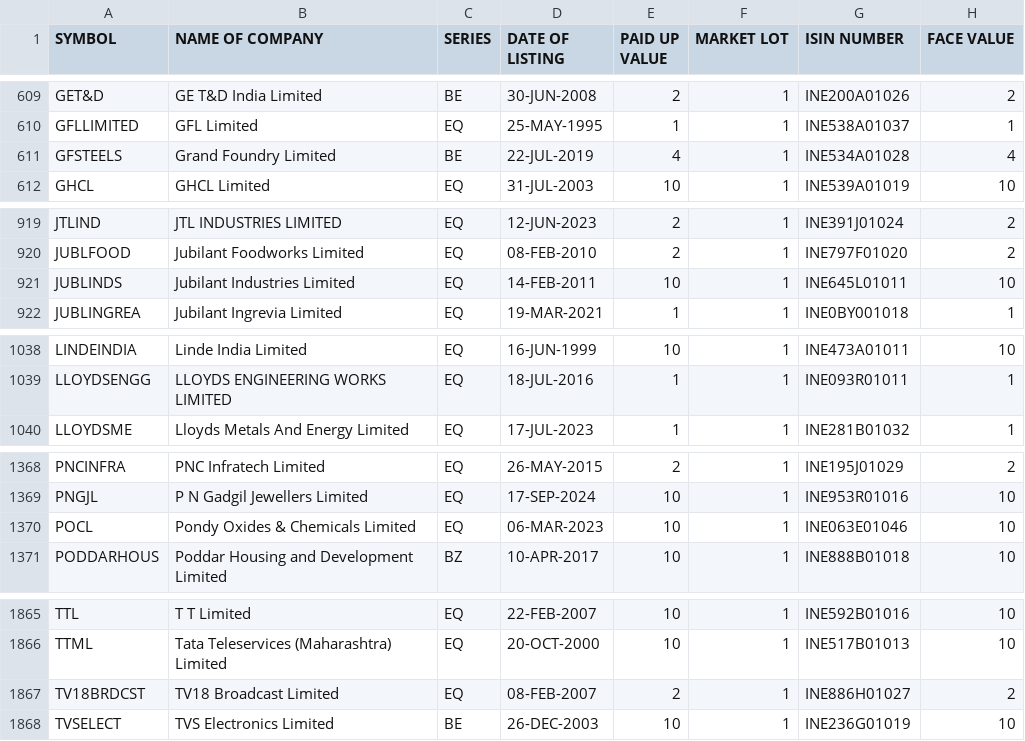
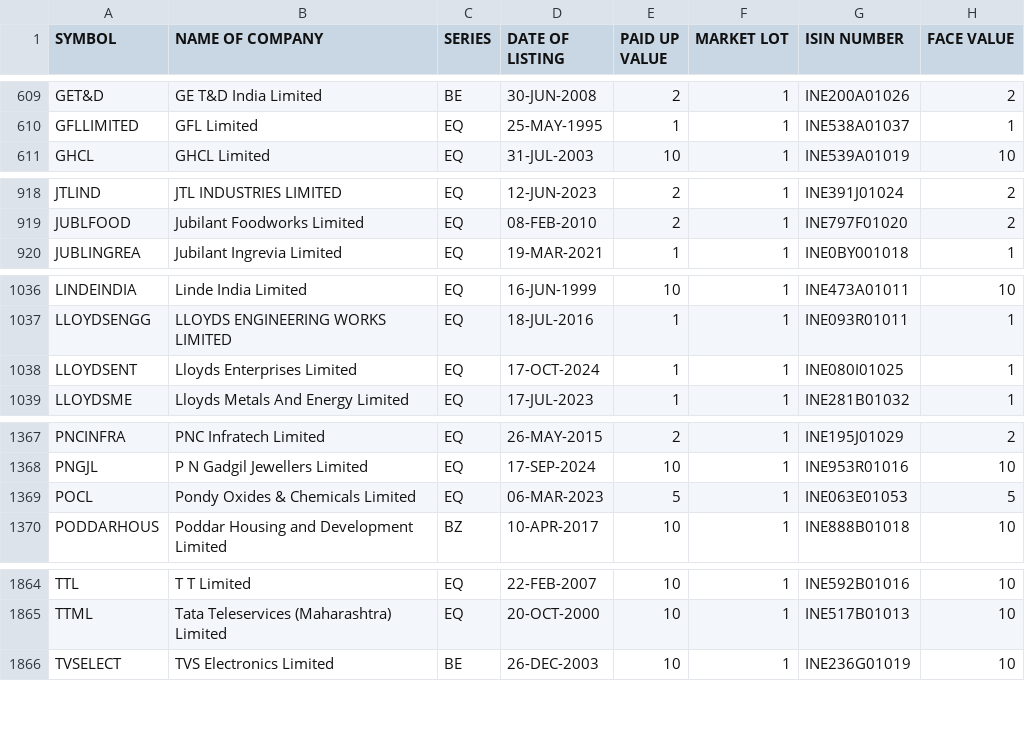
Before and after one commit to desmond-at-work/pkscreener, a CSV file: results/Indices/EQUITY_L.csv, drawn as a sheet; only a part is shown, gaps mark what is left out; the diff covers the shown part only.

```diff
--- a/results/Indices/EQUITY_L.csv
+++ b/results/Indices/EQUITY_L.csv
@@ -610,3 +610,2 @@ GET&D,GE T&D India Limited,BE,30-JUN-2008,2,1,INE200A01026,2
 GFLLIMITED,GFL Limited,EQ,25-MAY-1995,1,1,INE538A01037,1
-GFSTEELS,Grand Foundry Limited,BE,22-JUL-2019,4,1,INE534A01028,4
 GHCL,GHCL Limited,EQ,31-JUL-2003,10,1,INE539A01019,10
@@ -920,3 +919,2 @@ JTLIND,JTL INDUSTRIES LIMITED,EQ,12-JUN-2023,2,1,INE391J01024,2
 JUBLFOOD,Jubilant Foodworks Limited,EQ,08-FEB-2010,2,1,INE797F01020,2
-JUBLINDS,Jubilant Industries Limited,EQ,14-FEB-2011,10,1,INE645L01011,10
 JUBLINGREA,Jubilant Ingrevia Limited,EQ,19-MAR-2021,1,1,INE0BY001018,1
@@ -1039,2 +1037,3 @@ LINDEINDIA,Linde India Limited,EQ,16-JUN-1999,10,1,INE473A01011,10
 LLOYDSENGG,LLOYDS ENGINEERING WORKS LIMITED,EQ,18-JUL-2016,1,1,INE093R01011,1
+LLOYDSENT,Lloyds Enterprises Limited,EQ,17-OCT-2024,1,1,INE080I01025,1
 LLOYDSME,Lloyds Metals And Energy Limited,EQ,17-JUL-2023,1,1,INE281B01032,1
@@ -1369,3 +1368,3 @@ PNCINFRA,PNC Infratech Limited,EQ,26-MAY-2015,2,1,INE195J01029,2
 PNGJL,P N Gadgil Jewellers Limited,EQ,17-SEP-2024,10,1,INE953R01016,10
-POCL,Pondy Oxides & Chemicals Limited,EQ,06-MAR-2023,10,1,INE063E01046,10
+POCL,Pondy Oxides & Chemicals Limited,EQ,06-MAR-2023,5,1,INE063E01053,5
 PODDARHOUS,Poddar Housing and Development Limited,BZ,10-APR-2017,10,1,INE888B01018,10
@@ -1866,3 +1865,2 @@ TTL,T T Limited,EQ,22-FEB-2007,10,1,INE592B01016,10
 TTML,Tata Teleservices (Maharashtra) Limited,EQ,20-OCT-2000,10,1,INE517B01013,10
-TV18BRDCST,TV18 Broadcast Limited,EQ,08-FEB-2007,2,1,INE886H01027,2
 TVSELECT,TVS Electronics Limited,BE,26-DEC-2003,10,1,INE236G01019,10
```
Also changed, not shown: 2 edited cells elsewhere in this file, results/Indices/NSE_FO_SosScheme.csv, results/Indices/ind_nifty500list.csv, 19 other files.
